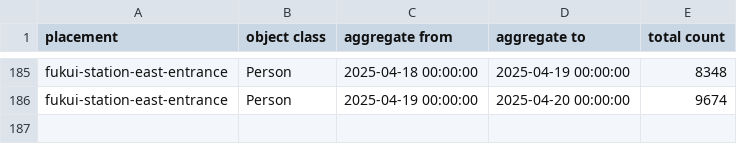
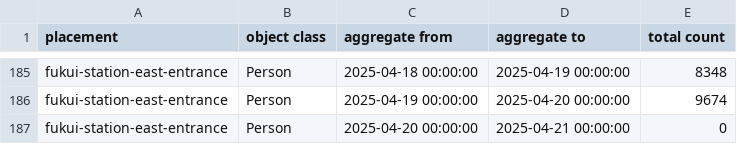
Before and after one commit to haruyuki-16278/fukui-kanko-people-flow-visualization, a CSV file: public/fukui-station-east-entrance/Person.csv, drawn as a sheet; only a part is shown, gaps mark what is left out; the diff names each change by its address in the sheet, - before the commit and + after, or states it on an @@ line.

```diff
--- a/public/fukui-station-east-entrance/Person.csv
+++ b/public/fukui-station-east-entrance/Person.csv
+row 187: fukui-station-east-entrance | Person | 2025-04-20 00:00:00 | 2025-04-21 00:00:00 | 0
```
Also changed, not shown: public/tojinbo-shotaro/Person.csv, 6 other files.
